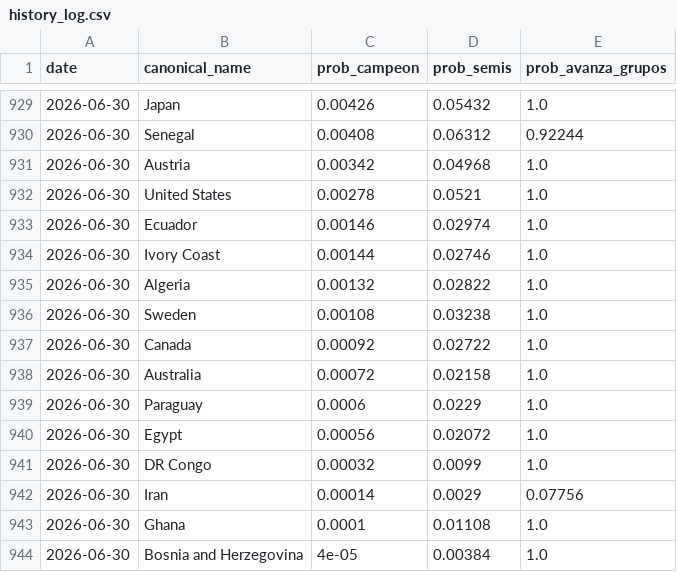
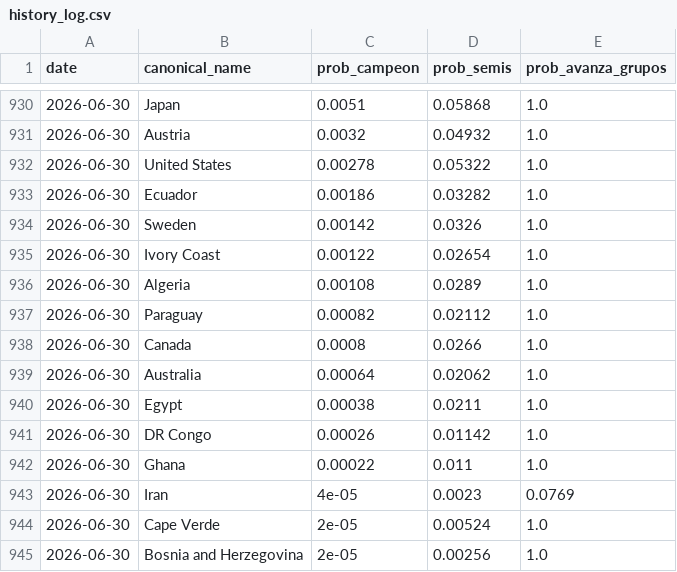
Before and after one commit to jamoji-ai/world-cup-predictor-pro, a CSV file: data/results/history_log.csv, drawn as a sheet; only a part is shown, gaps mark what is left out; the diff covers the shown part only.

```diff
--- a/data/results/history_log.csv
+++ b/data/results/history_log.csv
@@ -929,16 +930,16 @@ date,canonical_name,prob_campeon,prob_semis,prob_avanza_grupos
-2026-06-30,Japan,0.00426,0.05432,1.0
-2026-06-30,Senegal,0.00408,0.06312,0.92244
-2026-06-30,Austria,0.00342,0.04968,1.0
-2026-06-30,United States,0.00278,0.0521,1.0
-2026-06-30,Ecuador,0.00146,0.02974,1.0
-2026-06-30,Ivory Coast,0.00144,0.02746,1.0
-2026-06-30,Algeria,0.00132,0.02822,1.0
-2026-06-30,Sweden,0.00108,0.03238,1.0
-2026-06-30,Canada,0.00092,0.02722,1.0
-2026-06-30,Australia,0.00072,0.02158,1.0
-2026-06-30,Paraguay,0.0006,0.0229,1.0
-2026-06-30,Egypt,0.00056,0.02072,1.0
-2026-06-30,DR Congo,0.00032,0.0099,1.0
-2026-06-30,Iran,0.00014,0.0029,0.07756
-2026-06-30,Ghana,0.0001,0.01108,1.0
-2026-06-30,Bosnia and Herzegovina,4e-05,0.00384,1.0
+2026-06-30,Japan,0.0051,0.05868,1.0
+2026-06-30,Austria,0.0032,0.04932,1.0
+2026-06-30,United States,0.00278,0.05322,1.0
+2026-06-30,Ecuador,0.00186,0.03282,1.0
+2026-06-30,Sweden,0.00142,0.0326,1.0
+2026-06-30,Ivory Coast,0.00122,0.02654,1.0
+2026-06-30,Algeria,0.00108,0.0289,1.0
+2026-06-30,Paraguay,0.00082,0.02112,1.0
+2026-06-30,Canada,0.0008,0.0266,1.0
+2026-06-30,Australia,0.00064,0.02062,1.0
+2026-06-30,Egypt,0.00038,0.0211,1.0
+2026-06-30,DR Congo,0.00026,0.01142,1.0
+2026-06-30,Ghana,0.00022,0.011,1.0
+2026-06-30,Iran,4e-05,0.0023,0.0769
+2026-06-30,Cape Verde,2e-05,0.00524,1.0
+2026-06-30,Bosnia and Herzegovina,2e-05,0.00256,1.0
```
Also changed, not shown: 3 added rows, 3 removed rows, 1 moved row and 27 edited cells elsewhere in this file, data/raw/live_results.csv, data/results/simulation_results.csv, 1 other file.
